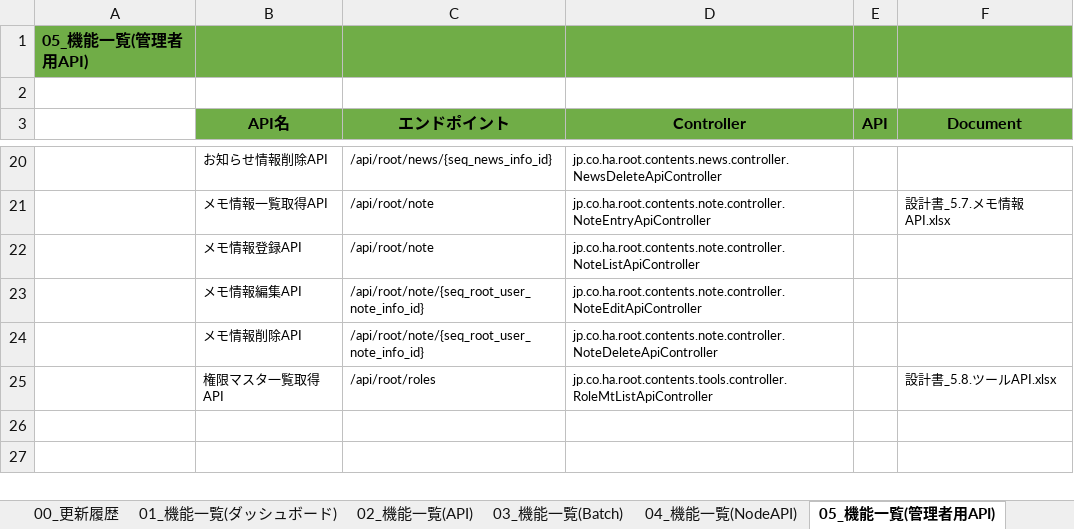
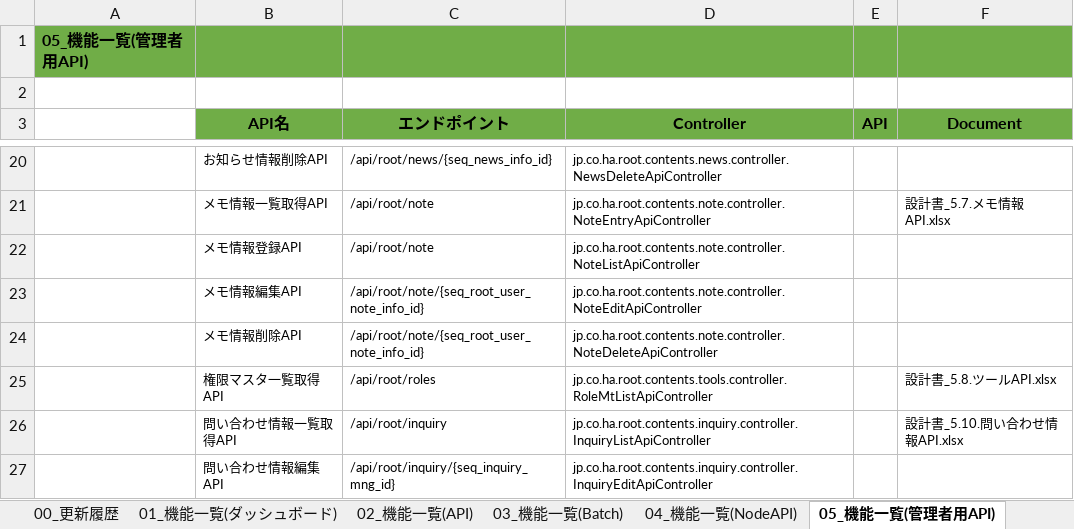
Before and after one commit to kohei-okazaki/work-3g, an Excel workbook: ha-asset/01_design/00_機能一覧.xlsx, sheet 05_機能一覧(管理者用API), drawn as a sheet; only a part is shown, gaps mark what is left out; values as stored, in another font and other column widths than the file's, no borders; the diff names each change by its address in the sheet, - before the commit and + after, or states it on an @@ line.

```diff
--- a/ha-asset/01_design/00_機能一覧.xlsx (sheet 05_機能一覧(管理者用API))
+++ b/ha-asset/01_design/00_機能一覧.xlsx (sheet 05_機能一覧(管理者用API))
+row 26:  | 問い合わせ情報一覧取得API | /api/root/inquiry | jp.co.ha.root.contents.inquiry.controller.InquiryListApiController |  | 設計書_5.10.問い合わせ情報API.xlsx
+row 27:  | 問い合わせ情報編集API | /api/root/inquiry/{seq_inquiry_mng_id} | jp.co.ha.root.contents.inquiry.controller.InquiryEditApiController
```
Also changed, not shown: sheet 01_機能一覧(ダッシュボード), sheet 00_更新履歴, formulas that keep their value, 3 other files.
